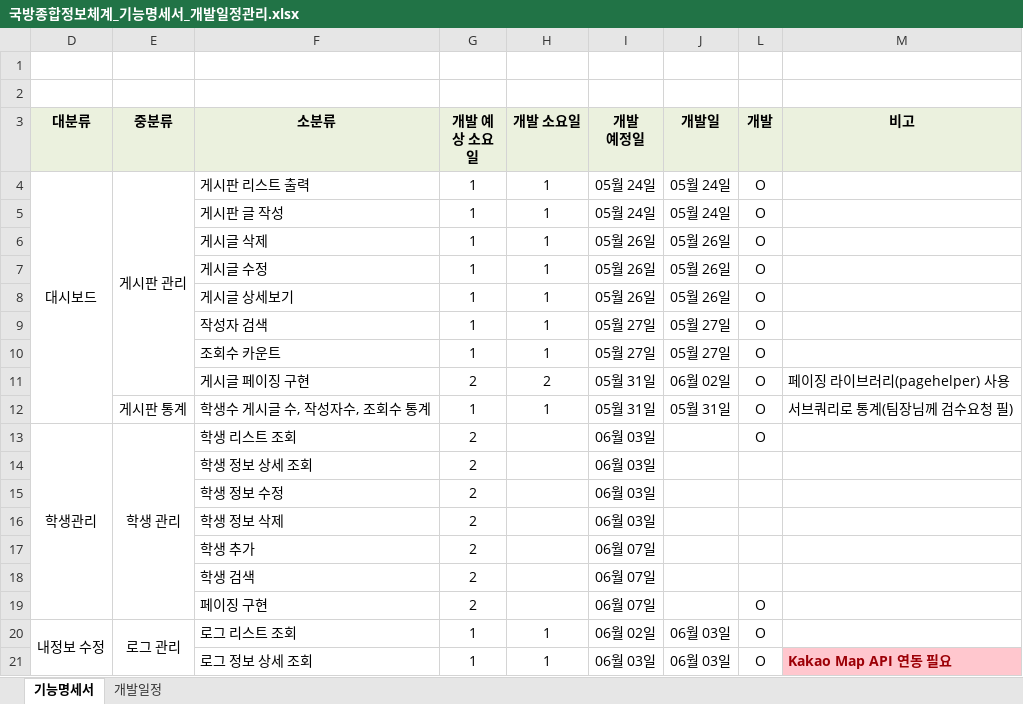
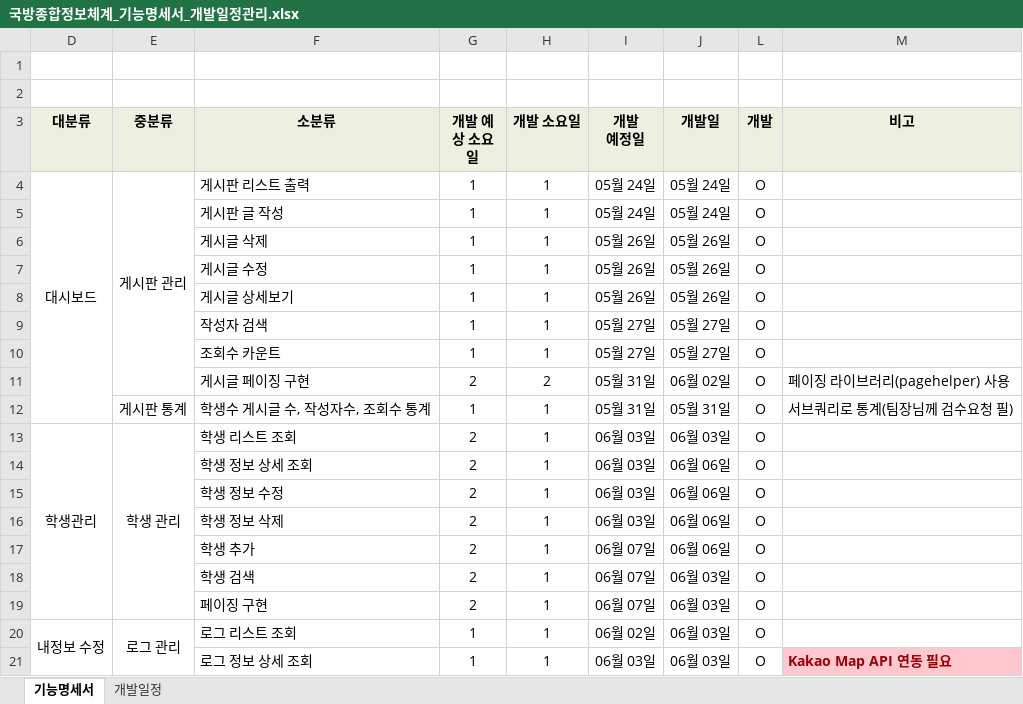
Before and after one commit to YYJ0311/DW_memo, an Excel workbook: 게시판_기능명세서/국방종합정보체계_기능명세서_개발일정관리.xlsx, sheet 기능명세서, drawn as a sheet; values as stored, in another font and other column widths than the file's, no borders; the diff names each change by its address in the sheet, - before the commit and + after, or states it on an @@ line.

```diff
--- a/게시판_기능명세서/국방종합정보체계_기능명세서_개발일정관리.xlsx (sheet 기능명세서)
+++ b/게시판_기능명세서/국방종합정보체계_기능명세서_개발일정관리.xlsx (sheet 기능명세서)
-H13:H19 (개발 소요일): (empty)
+H13:H19 (개발 소요일): 1
-J13 (개발일): (empty)
+J13 (개발일): 06월 03일
-J14:J17 (개발일): (empty)
+J14:J17 (개발일): 06월 06일
-L14:L18 (개발): (empty)
+L14:L18 (개발): O
-J18:J19 (개발일): (empty)
+J18:J19 (개발일): 06월 03일
```
Also changed, not shown: charts or pictures, 1 other file.
